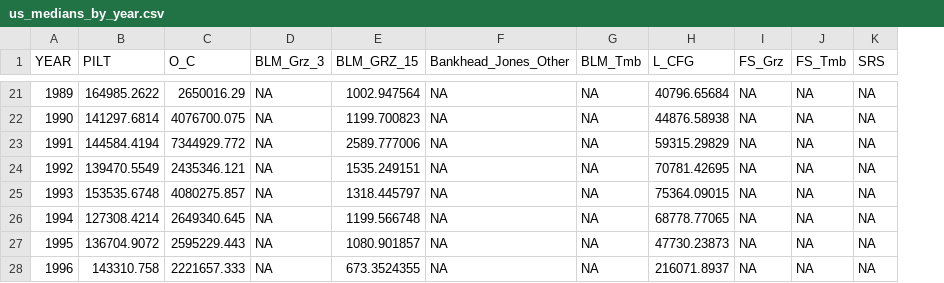
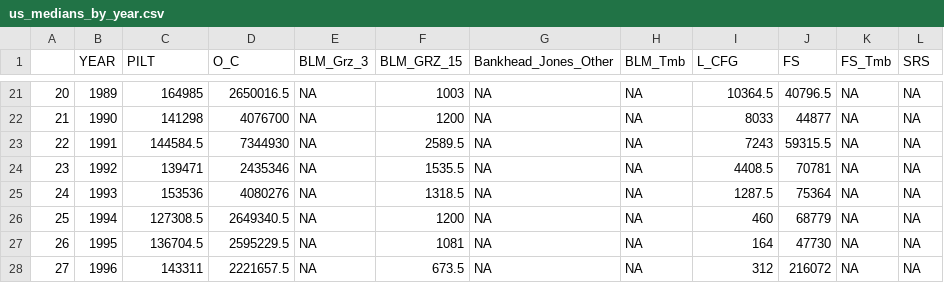
Before and after one commit to cestastanford/follow_the_money, a CSV file: data/us_medians_by_year.csv, drawn as a sheet; only a part is shown, gaps mark what is left out; removed rows and columns are numbered as before the commit, all else as after; the diff covers the shown part only; the diff names each change by its address in the sheet, - before the commit and + after, or states it on an @@ line.

```diff
--- a/data/us_medians_by_year.csv
+++ b/data/us_medians_by_year.csv
+column A, rows 21-28: 20 | 21 | 22 | 23 | 24 | 25 | 26 | 27
-column I (FS_Grz), rows 21-28: all NA
+column J (FS), rows 21-28: 40796.5 | 44877 | 59315.5 | 70781 | 75364 | 68779 | 47730 | 216072
-C21 (PILT): 164985.2622
+C21 (PILT): 164985
-D21 (O_C): 2650016.29
+D21 (O_C): 2650016.5
-F21 (BLM_GRZ_15): 1002.947564
+F21 (BLM_GRZ_15): 1003
-I21 (L_CFG): 40796.65684
+I21 (L_CFG): 10364.5
-C22 (PILT): 141297.6814
+C22 (PILT): 141298
-D22 (O_C): 4076700.075
+D22 (O_C): 4076700
-F22 (BLM_GRZ_15): 1199.700823
+F22 (BLM_GRZ_15): 1200
-I22 (L_CFG): 44876.58938
+I22 (L_CFG): 8033
-C23 (PILT): 144584.4194
+C23 (PILT): 144584.5
-D23 (O_C): 7344929.772
+D23 (O_C): 7344930
-F23 (BLM_GRZ_15): 2589.777006
+F23 (BLM_GRZ_15): 2589.5
-I23 (L_CFG): 59315.29829
+I23 (L_CFG): 7243
-C24 (PILT): 139470.5549
+C24 (PILT): 139471
-D24 (O_C): 2435346.121
+D24 (O_C): 2435346
-F24 (BLM_GRZ_15): 1535.249151
+F24 (BLM_GRZ_15): 1535.5
-I24 (L_CFG): 70781.42695
+I24 (L_CFG): 4408.5
-C25 (PILT): 153535.6748
+C25 (PILT): 153536
-D25 (O_C): 4080275.857
+D25 (O_C): 4080276
-F25 (BLM_GRZ_15): 1318.445797
+F25 (BLM_GRZ_15): 1318.5
-I25 (L_CFG): 75364.09015
+I25 (L_CFG): 1287.5
-C26 (PILT): 127308.4214
+C26 (PILT): 127308.5
-D26 (O_C): 2649340.645
+D26 (O_C): 2649340.5
-F26 (BLM_GRZ_15): 1199.566748
+F26 (BLM_GRZ_15): 1200
-I26 (L_CFG): 68778.77065
+I26 (L_CFG): 460
-C27 (PILT): 136704.9072
+C27 (PILT): 136704.5
-D27 (O_C): 2595229.443
+D27 (O_C): 2595229.5
-F27 (BLM_GRZ_15): 1080.901857
+F27 (BLM_GRZ_15): 1081
-I27 (L_CFG): 47730.23873
+I27 (L_CFG): 164
-C28 (PILT): 143310.758
+C28 (PILT): 143311
-D28 (O_C): 2221657.333
+D28 (O_C): 2221657.5
-F28 (BLM_GRZ_15): 673.3524355
+F28 (BLM_GRZ_15): 673.5
-I28 (L_CFG): 216071.8937
+I28 (L_CFG): 312
```
Also changed, not shown: 122 edited cells elsewhere in this file, data/county_ranks_overall.csv, 18 other files.
